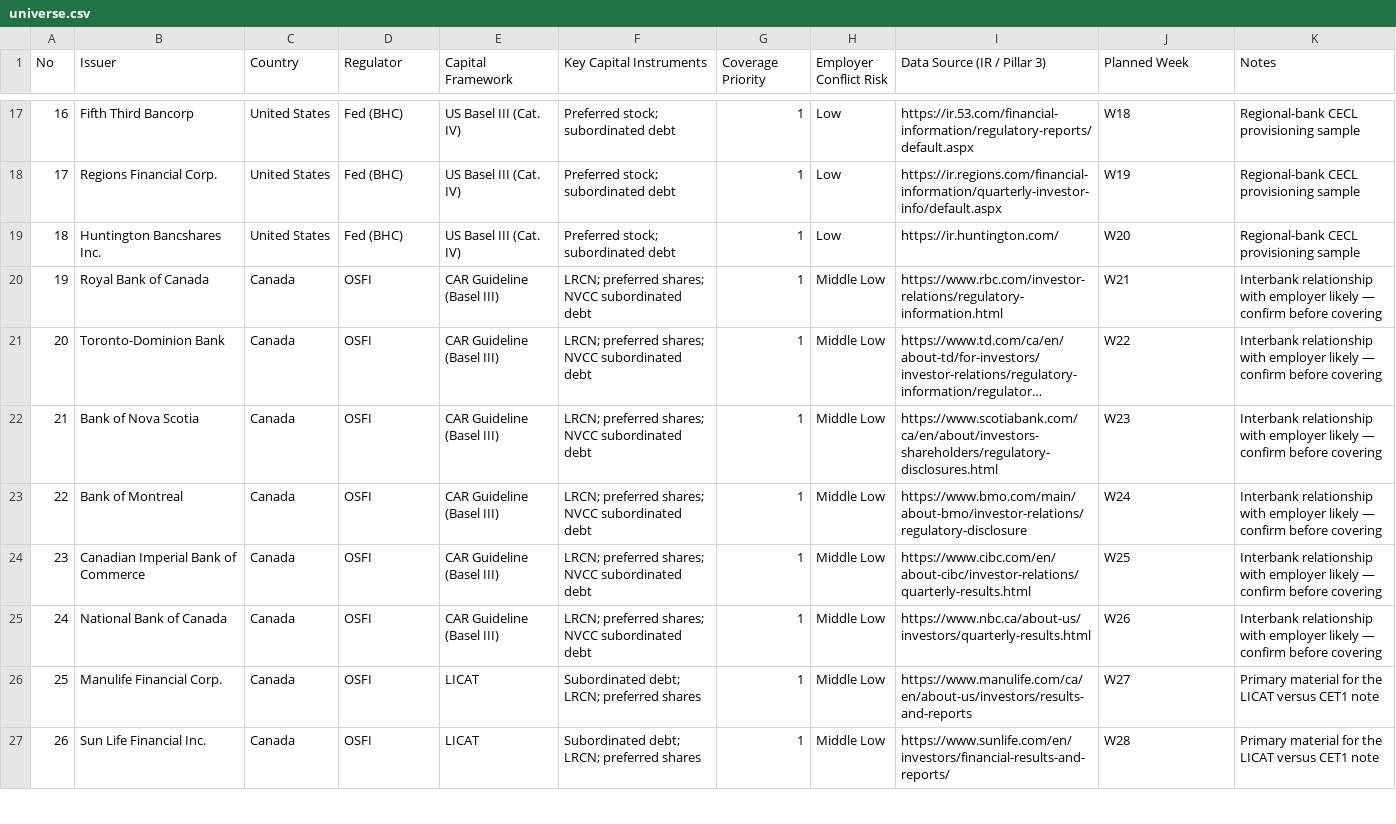
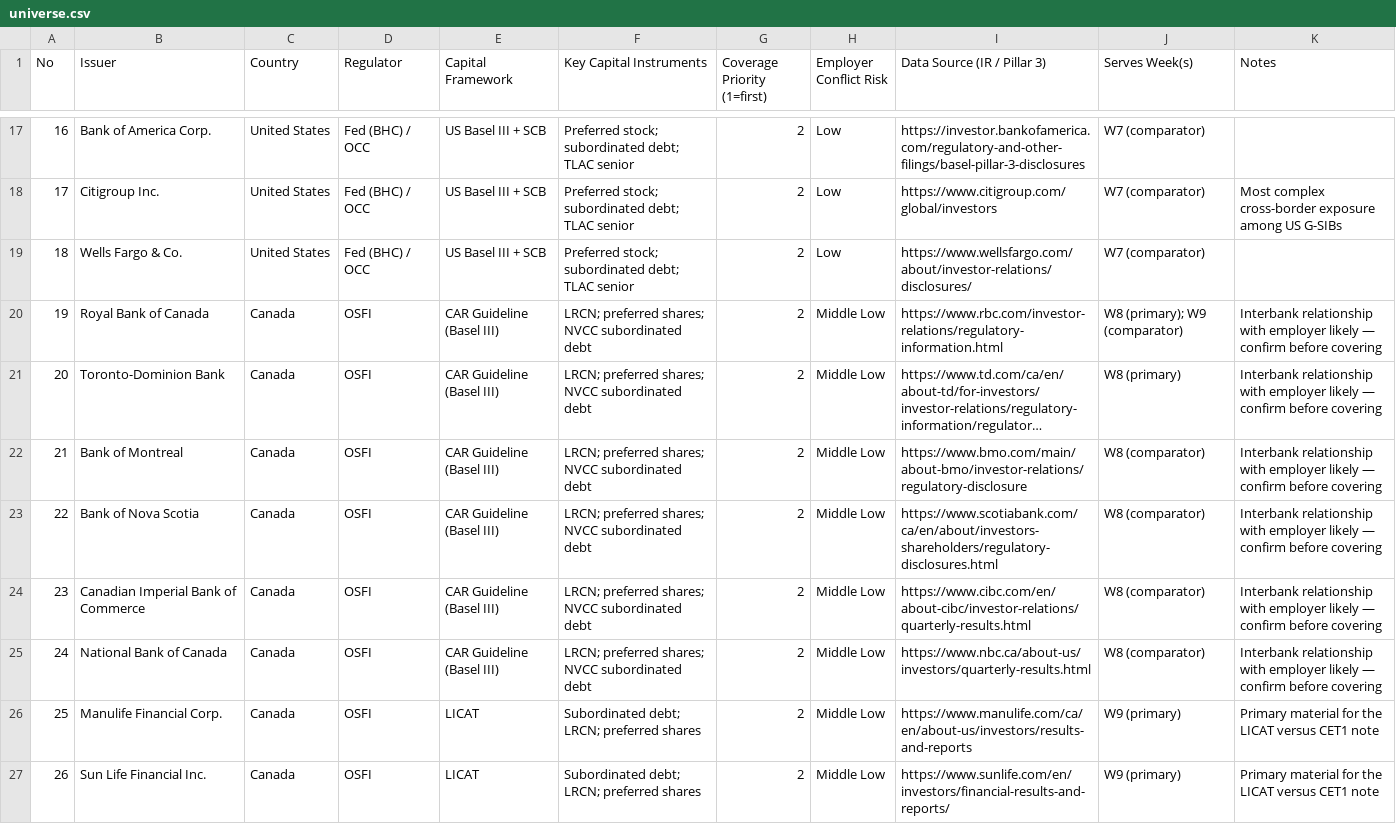
Before and after one commit to mikeding1130/fi-credit-research, a CSV file: universe.csv, drawn as a sheet; only a part is shown, gaps mark what is left out; long unchanged cells end in …; the diff covers the shown part only; the diff names each change by its address in the sheet, - before the commit and + after, or states it on an @@ line.

Commit message:
notes_temp, universe updated
add investment conclusion in notes template, updated universe week topic, update README

```diff
--- a/universe.csv
+++ b/universe.csv
-G1: Coverage Priority
+G1: Coverage Priority (1=first)
-J1: Planned Week
+J1: Serves Week(s)
-B17 (Issuer): Fifth Third Bancorp
+B17 (Issuer): Bank of America Corp.
-D17:D19 (Regulator): Fed (BHC)
+D17:D19 (Regulator): Fed (BHC) / OCC
-E17:E19 (Capital Framework): US Basel III (Cat. IV)
+E17:E19 (Capital Framework): US Basel III + SCB
-F17:F19 (Key Capital Instruments): Preferred stock; subordinated debt
+F17:F19 (Key Capital Instruments): Preferred stock; subordinated debt; TLAC senior
-G17:G27 (Coverage Priority (1=first)): 1
+G17:G27 (Coverage Priority (1=first)): 2
-I17 (Data Source (IR / Pillar 3)): https://ir.53.com/financial-information/regulatory-reports/default.aspx
+I17 (Data Source (IR / Pillar 3)): https://investor.bankofamerica.com/regulatory-and-other-filings/basel-pillar-3-disclosures
-J17 (Serves Week(s)): W18
+J17 (Serves Week(s)): W7 (comparator)
-K17 (Notes): Regional-bank CECL provisioning sample
+K17 (Notes): (empty)
-B18 (Issuer): Regions Financial Corp.
+B18 (Issuer): Citigroup Inc.
-I18 (Data Source (IR / Pillar 3)): https://ir.regions.com/financial-information/quarterly-investor-info/default.aspx
+I18 (Data Source (IR / Pillar 3)): https://www.citigroup.com/global/investors
-J18 (Serves Week(s)): W19
+J18 (Serves Week(s)): W7 (comparator)
-K18 (Notes): Regional-bank CECL provisioning sample
+K18 (Notes): Most complex cross-border exposure among US G-SIBs
-B19 (Issuer): Huntington Bancshares Inc.
+B19 (Issuer): Wells Fargo & Co.
-I19 (Data Source (IR / Pillar 3)): https://ir.huntington.com/
+I19 (Data Source (IR / Pillar 3)): https://www.wellsfargo.com/about/investor-relations/disclosures/
-J19 (Serves Week(s)): W20
+J19 (Serves Week(s)): W7 (comparator)
-K19 (Notes): Regional-bank CECL provisioning sample
+K19 (Notes): (empty)
-J20 (Serves Week(s)): W21
+J20 (Serves Week(s)): W8 (primary); W9 (comparator)
-J21 (Serves Week(s)): W22
+J21 (Serves Week(s)): W8 (primary)
-B22 (Issuer): Bank of Nova Scotia
+B22 (Issuer): Bank of Montreal
-I22 (Data Source (IR / Pillar 3)): https://www.scotiabank.com/ca/en/about/investors-shareholders/regulatory-disclosures.html
+I22 (Data Source (IR / Pillar 3)): https://www.bmo.com/main/about-bmo/investor-relations/regulatory-disclosure
-J22 (Serves Week(s)): W23
+J22 (Serves Week(s)): W8 (comparator)
-B23 (Issuer): Bank of Montreal
+B23 (Issuer): Bank of Nova Scotia
-I23 (Data Source (IR / Pillar 3)): https://www.bmo.com/main/about-bmo/investor-relations/regulatory-disclosure
+I23 (Data Source (IR / Pillar 3)): https://www.scotiabank.com/ca/en/about/investors-shareholders/regulatory-disclosures.html
-J23 (Serves Week(s)): W24
+J23 (Serves Week(s)): W8 (comparator)
-J24 (Serves Week(s)): W25
+J24 (Serves Week(s)): W8 (comparator)
-J25 (Serves Week(s)): W26
+J25 (Serves Week(s)): W8 (comparator)
-J26 (Serves Week(s)): W27
+J26 (Serves Week(s)): W9 (primary)
-J27 (Serves Week(s)): W28
+J27 (Serves Week(s)): W9 (primary)
```
Also changed, not shown: 133 edited cells elsewhere in this file, 3 other files.
